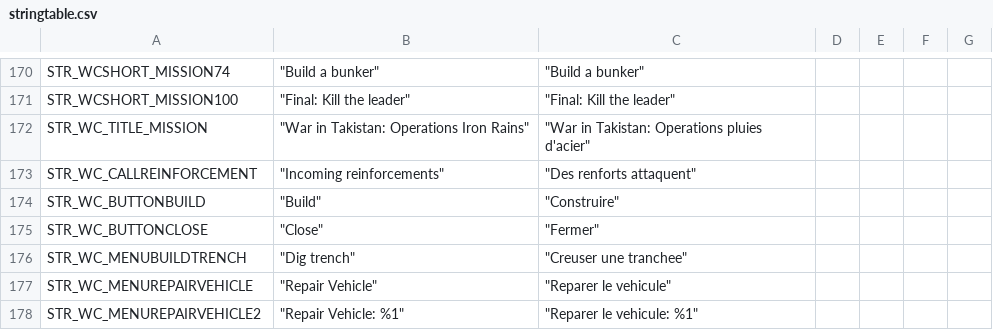
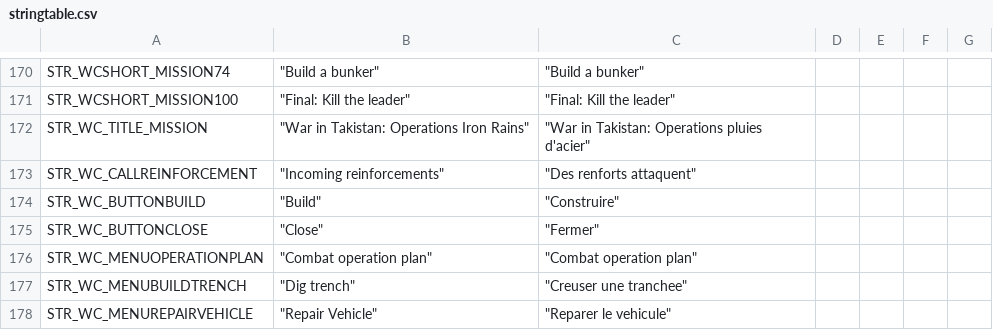
Before and after one commit to code34/war-in-takistan, a CSV file: stringtable.csv, drawn as a sheet; only a part is shown, gaps mark what is left out; the shorter side is filled out with more unchanged rows.

Commit message:
add debuger in cheated mode add string operation plan add weather parameter

```diff
--- a/stringtable.csv
+++ b/stringtable.csv
@@ -175,2 +175,3 @@ STR_WC_BUTTONBUILD,	"Build",	"Construire"
 STR_WC_BUTTONCLOSE,	"Close",	"Fermer"
+STR_WC_MENUOPERATIONPLAN,	"Combat operation plan",	"Combat operation plan"
 STR_WC_MENUBUILDTRENCH,	"Dig trench",	"Creuser une tranchee"
```
Also changed, not shown: 6 other files.
